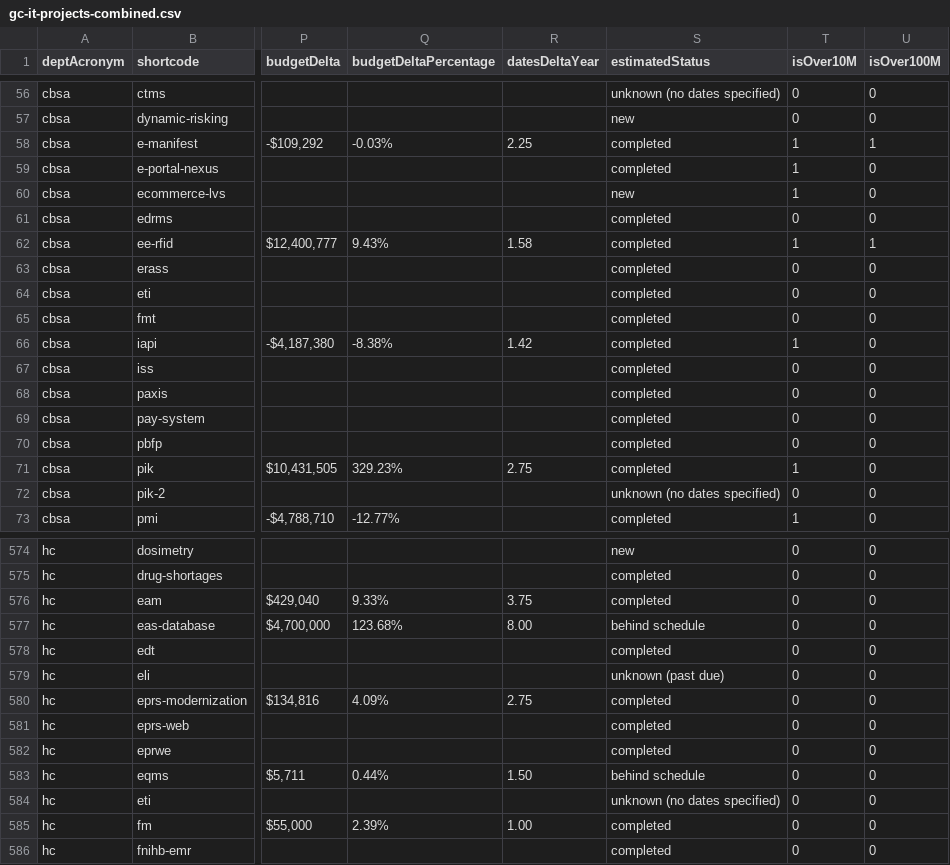
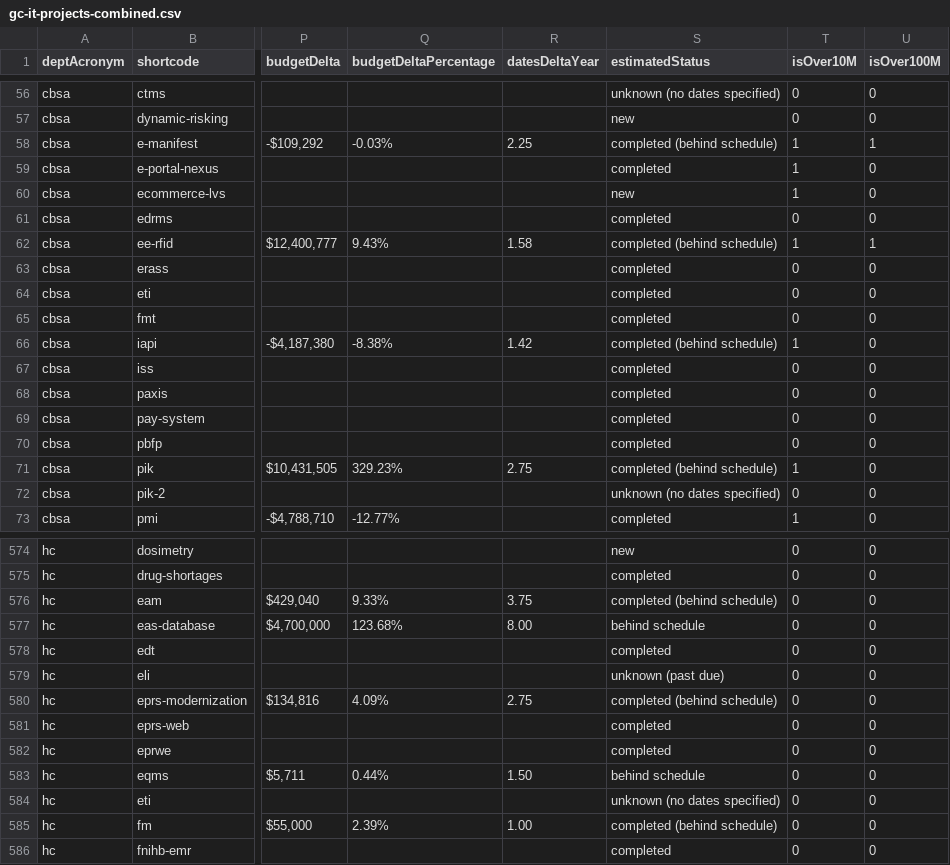
Before and after one commit to YOWCT/large-government-of-canada-it-projects, a CSV file: static/csv/gc-it-projects-combined.csv, drawn as a sheet; only a part is shown, gaps mark what is left out; the diff covers the shown part only; the diff names each change by its address in the sheet, - before the commit and + after, or states it on an @@ line.

```diff
--- a/static/csv/gc-it-projects-combined.csv
+++ b/static/csv/gc-it-projects-combined.csv
-S58 (estimatedStatus): completed
+S58 (estimatedStatus): completed (behind schedule)
-S62 (estimatedStatus): completed
+S62 (estimatedStatus): completed (behind schedule)
-S66 (estimatedStatus): completed
+S66 (estimatedStatus): completed (behind schedule)
-S71 (estimatedStatus): completed
+S71 (estimatedStatus): completed (behind schedule)
-S576 (estimatedStatus): completed
+S576 (estimatedStatus): completed (behind schedule)
-S580 (estimatedStatus): completed
+S580 (estimatedStatus): completed (behind schedule)
-S585 (estimatedStatus): completed
+S585 (estimatedStatus): completed (behind schedule)
```
Also changed, not shown: 50 edited cells elsewhere in this file.
